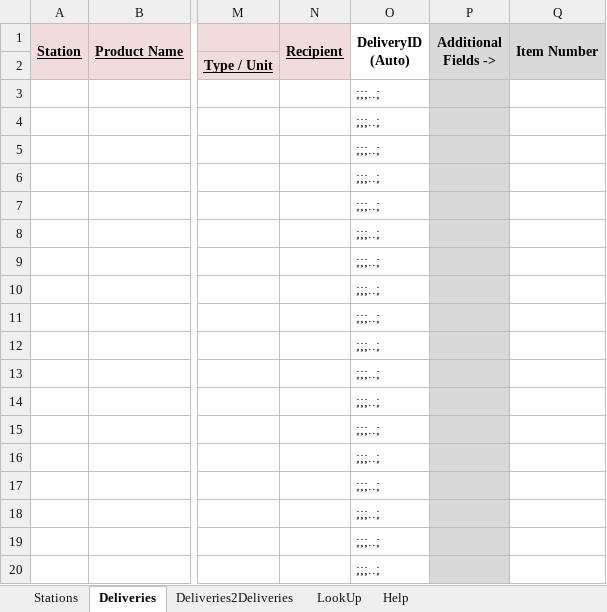
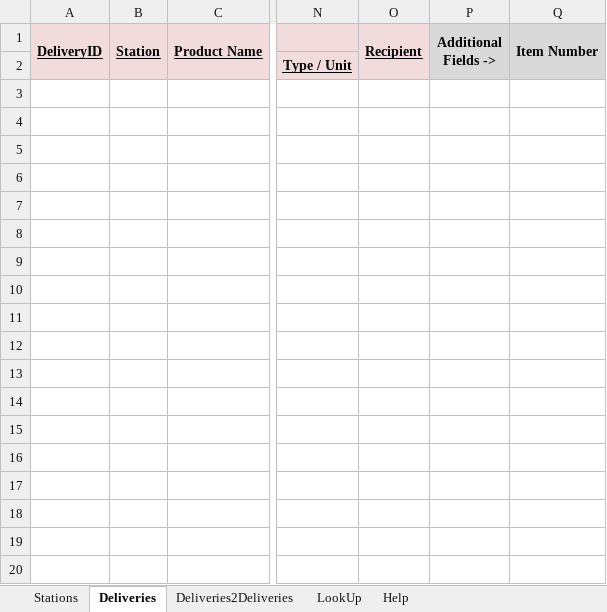
Before and after one commit to SiLeBAT/BfROpenLab, an Excel workbook: de.bund.bfr.knime.openkrise.db/src/de/bund/bfr/knime/openkrise/db/imports/custom/bfrnewformat/BfR_Format_Backtrace_multi.xlsx, sheet Deliveries, drawn as a sheet; only a part is shown, gaps mark what is left out; values as stored, in another font and other column widths than the file's, no borders; removed rows and columns are numbered as before the commit, all else as after; rows hold the shown columns only; the diff covers the shown part only; the diff names each change by its address in the sheet, - before the commit and + after, or states it on an @@ line.

Commit message:
crisis importer improvements

```diff
--- a/de.bund.bfr.knime.openkrise.db/src/de/bund/bfr/knime/openkrise/db/imports/custom/bfrnewformat/BfR_Format_Backtrace_multi.xlsx (sheet Deliveries)
+++ b/de.bund.bfr.knime.openkrise.db/src/de/bund/bfr/knime/openkrise/db/imports/custom/bfrnewformat/BfR_Format_Backtrace_multi.xlsx (sheet Deliveries)
+column A (DeliveryID), empty
-column O (DeliveryID (Auto)), empty
-row 3:  |  |  |  | ;;;..;
-row 4:  |  |  |  | ;;;..;
-row 5:  |  |  |  | ;;;..;
-row 6:  |  |  |  | ;;;..;
-row 7:  |  |  |  | ;;;..;
-row 8:  |  |  |  | ;;;..;
-row 9:  |  |  |  | ;;;..;
-row 10:  |  |  |  | ;;;..;
-row 11:  |  |  |  | ;;;..;
-row 12:  |  |  |  | ;;;..;
-row 13:  |  |  |  | ;;;..;
-row 14:  |  |  |  | ;;;..;
-row 15:  |  |  |  | ;;;..;
-row 16:  |  |  |  | ;;;..;
-row 17:  |  |  |  | ;;;..;
-row 18:  |  |  |  | ;;;..;
-row 19:  |  |  |  | ;;;..;
-row 20:  |  |  |  | ;;;..;
```
Also changed, not shown: 80 removed rows elsewhere in this sheet, sheet Help, de.bund.bfr.knime.openkrise.db/src/de/bund/bfr/knime/openkrise/db/imports/custom/bfrnewformat/BfR_Format_Backtrace.xlsx, 8 other files.
